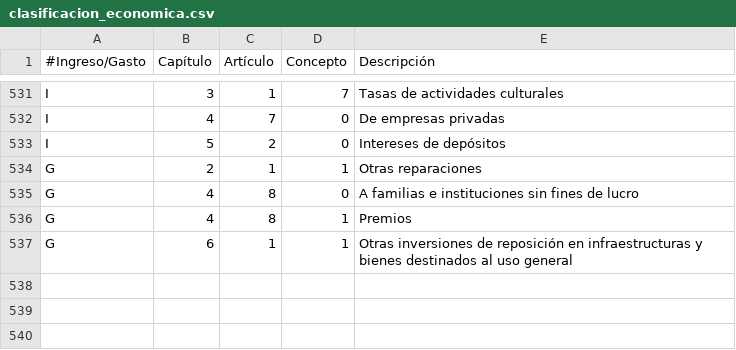
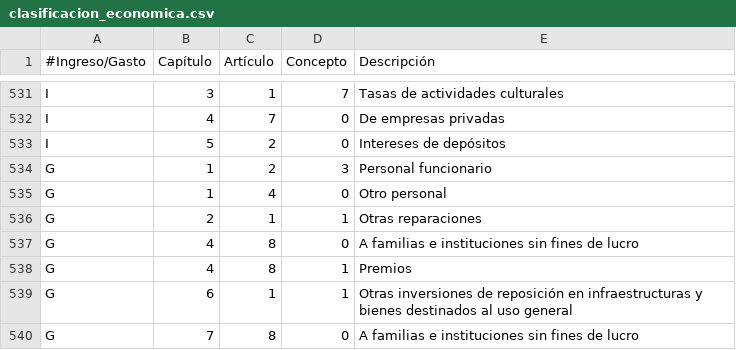
Before and after one commit to civio/presupuesto-arroyomolinos, a CSV file: data/es/clasificacion_economica.csv, drawn as a sheet; only a part is shown, gaps mark what is left out; the diff names each change by its address in the sheet, - before the commit and + after, or states it on an @@ line.

Commit message:
Add data up to early September civio/presupuesto-management#521

```diff
--- a/data/es/clasificacion_economica.csv
+++ b/data/es/clasificacion_economica.csv
+row 534: G | 1 | 2 | 3 | Personal funcionario
+row 535: G | 1 | 4 | 0 | Otro personal
+row 540: G | 7 | 8 | 0 | A familias e instituciones sin fines de lucro
```
Also changed, not shown: data/es/areas_funcionales.csv, 5 other files.
